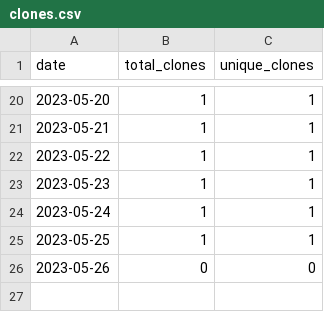
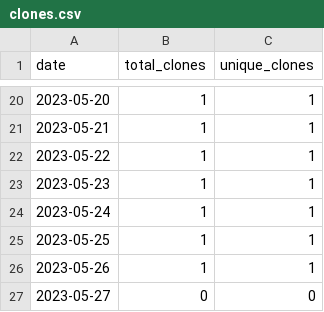
Before and after one commit to merrymitch/COMP5120, a CSV file: .traffic/clones.csv, drawn as a sheet; only a part is shown, gaps mark what is left out.

Commit message:
Updating repository traffic

```diff
--- a/.traffic/clones.csv
+++ b/.traffic/clones.csv
@@ -25,2 +25,3 @@ date,total_clones,unique_clones
 2023-05-25,1,1
-2023-05-26,0,0
+2023-05-26,1,1
+2023-05-27,0,0
```
Also changed, not shown: .traffic/views.csv, 3 other files.
